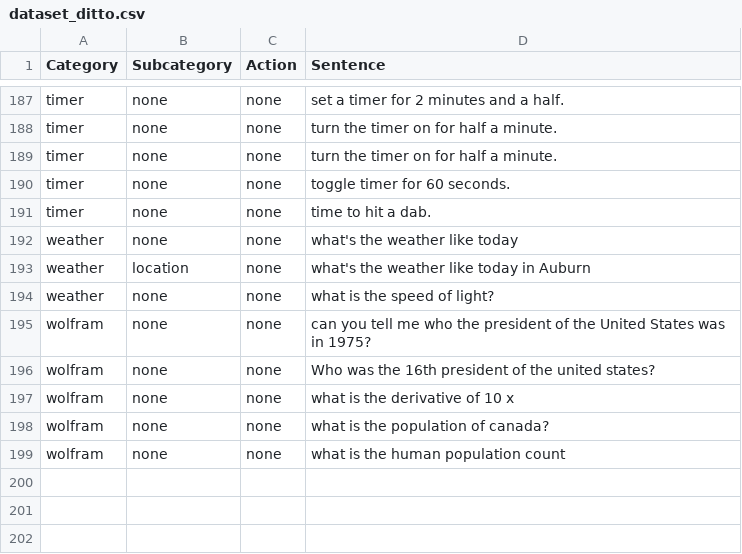
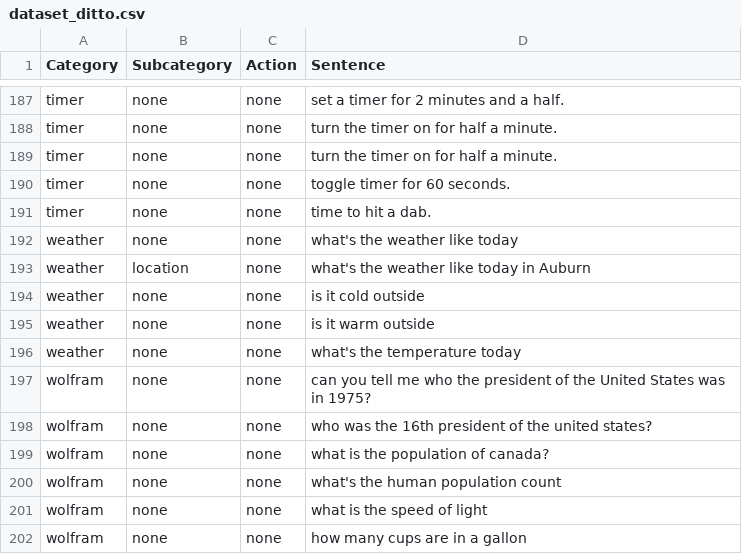
Before and after one commit to ditto-assistant/ditto-app, a CSV file: modules/offline_nlp/data/dataset_ditto.csv, drawn as a sheet; only a part is shown, gaps mark what is left out.

Commit message:
added more data

```diff
--- a/modules/offline_nlp/data/dataset_ditto.csv
+++ b/modules/offline_nlp/data/dataset_ditto.csv
@@ -193,7 +193,10 @@ weather,none,none,what's the weather like today
 weather,location,none,what's the weather like today in Auburn
-weather,none,none,what is the speed of light?
+weather,none,none,is it cold outside
+weather,none,none,is it warm outside
+weather,none,none,what's the temperature today
 wolfram,none,none,can you tell me who the president of the United States was in 1975?
-wolfram,none,none,Who was the 16th president of the united states?
-wolfram,none,none,what is the derivative of 10 x
+wolfram,none,none,who was the 16th president of the united states?
 wolfram,none,none,what is the population of canada?
-wolfram,none,none,what is the human population count
+wolfram,none,none,what's the human population count
+wolfram,none,none,what is the speed of light
+wolfram,none,none,how many cups are in a gallon
```
Also changed, not shown: 5 other files.
